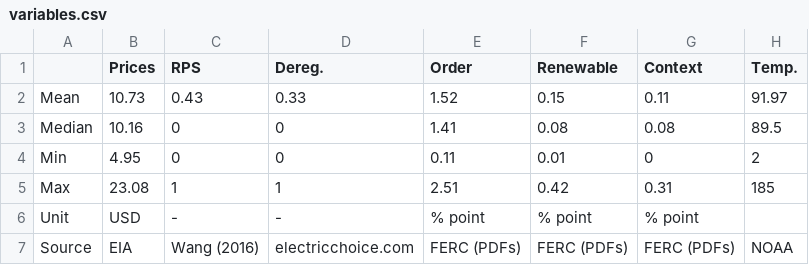
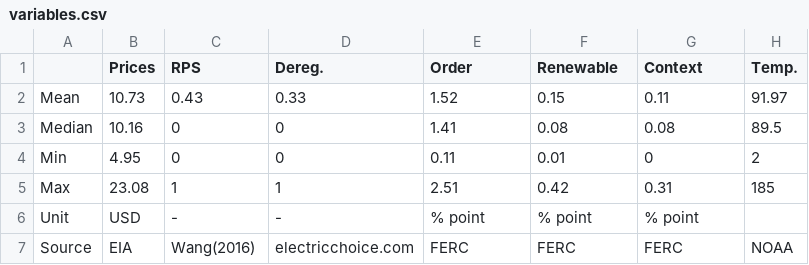
Before and after one commit to devvartpoddar/Energy-and-Compliance, a CSV file: Input/processed/variables.csv, drawn as a sheet.

Commit message:
Update variables.csv

```diff
--- a/Input/processed/variables.csv
+++ b/Input/processed/variables.csv
@@ -6,2 +6,2 @@ Max,23.08,1,1,2.51,0.42,0.31,185
 Unit,USD,-,-,% point,% point,% point,
-Source,EIA,Wang (2016),electricchoice.com,FERC (PDFs),FERC (PDFs),FERC (PDFs),NOAA
+Source,EIA,Wang(2016),electricchoice.com,FERC,FERC,FERC,NOAA
```
